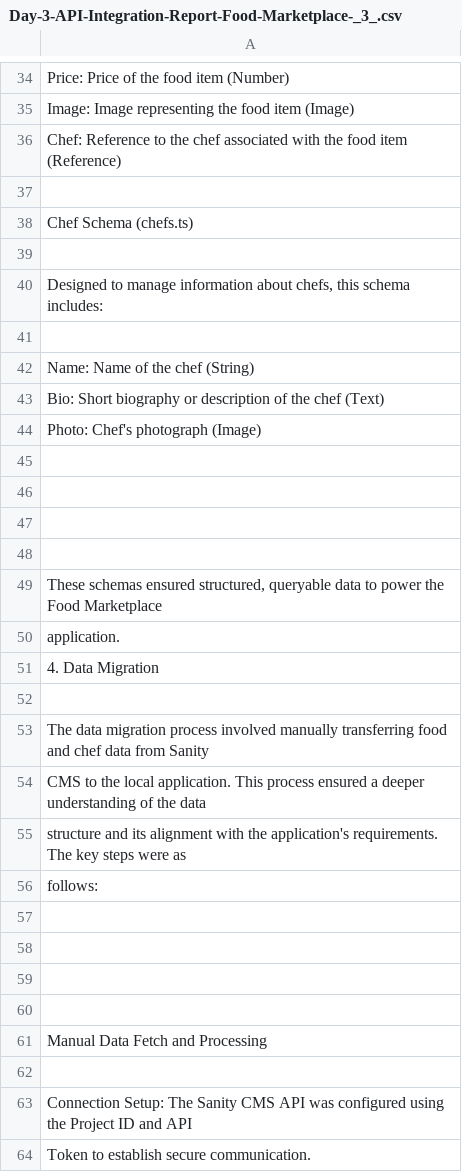
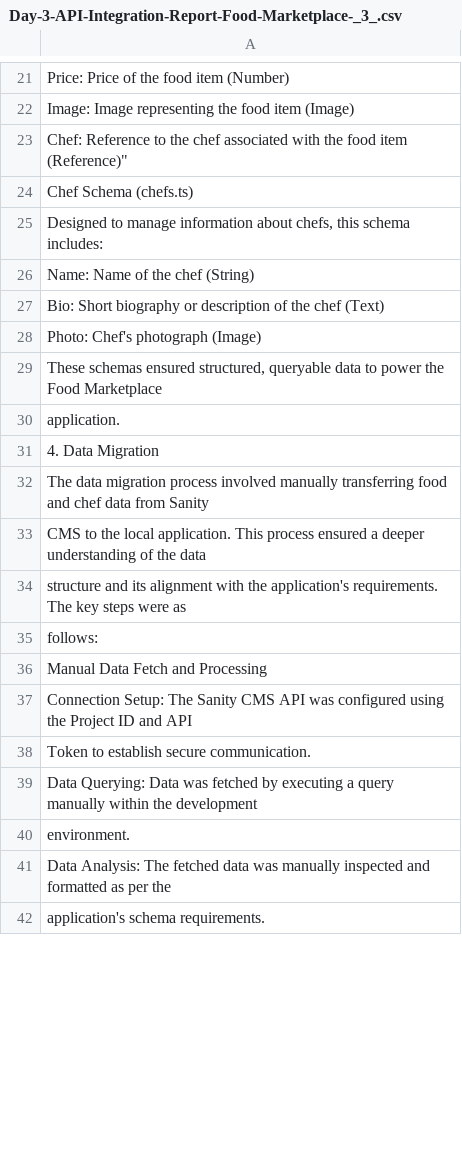
Before and after one commit to armeennadeem197/Hackathon-4-templete-9, a CSV file: Day-3-API-Integration-Report-Food-Marketplace-_3_.csv, drawn as a sheet; only a part is shown, gaps mark what is left out; the shorter side is filled out with more unchanged rows; removed rows and columns are numbered as before the commit, all else as after; the diff covers the shown part only; the diff names each change by its address in the sheet, - before the commit and + after, or states it on an @@ line.

Commit message:
Update Day-3-API-Integration-Report-Food-Marketplace-_3_.csv

```diff
--- a/Day-3-API-Integration-Report-Food-Marketplace-_3_.csv
+++ b/Day-3-API-Integration-Report-Food-Marketplace-_3_.csv
-A23: …food item (Reference)
+A23: …food item (Reference)"
-row 37: (empty)
-row 39: (empty)
-row 41: (empty)
-row 45: (empty)
-row 46: (empty)
-row 47: (empty)
-row 48: (empty)
-row 52: (empty)
-row 57: (empty)
-row 58: (empty)
-row 59: (empty)
-row 60: (empty)
-row 62: (empty)
```
Also changed, not shown: 24 removed rows and 3 edited cells elsewhere in this file.
